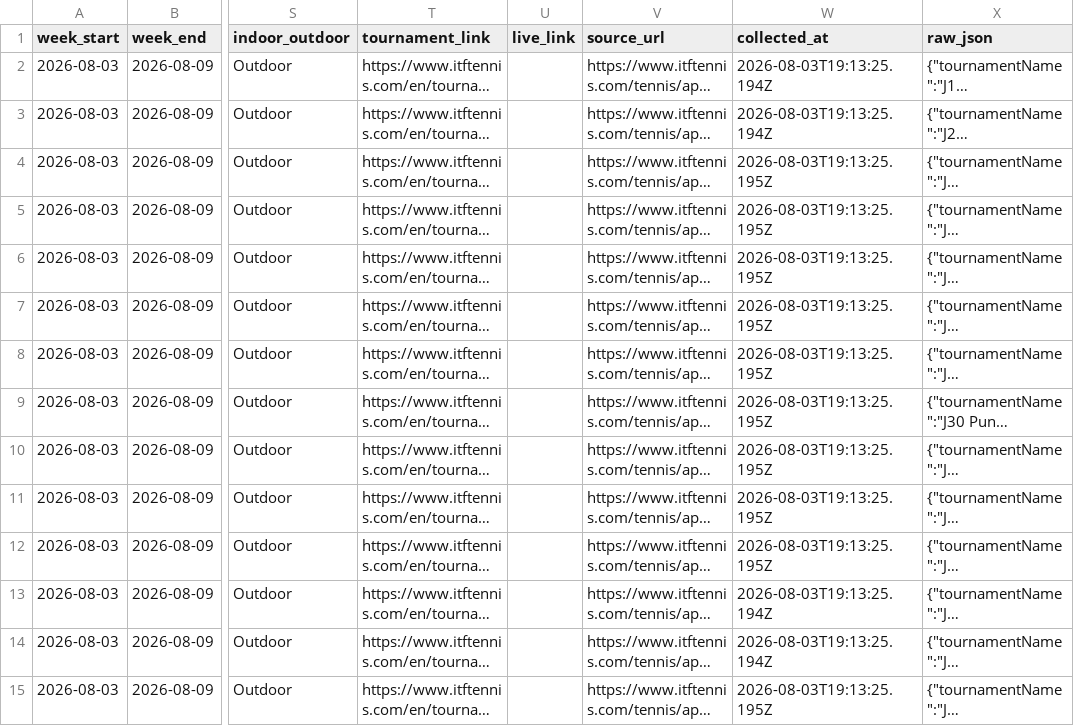
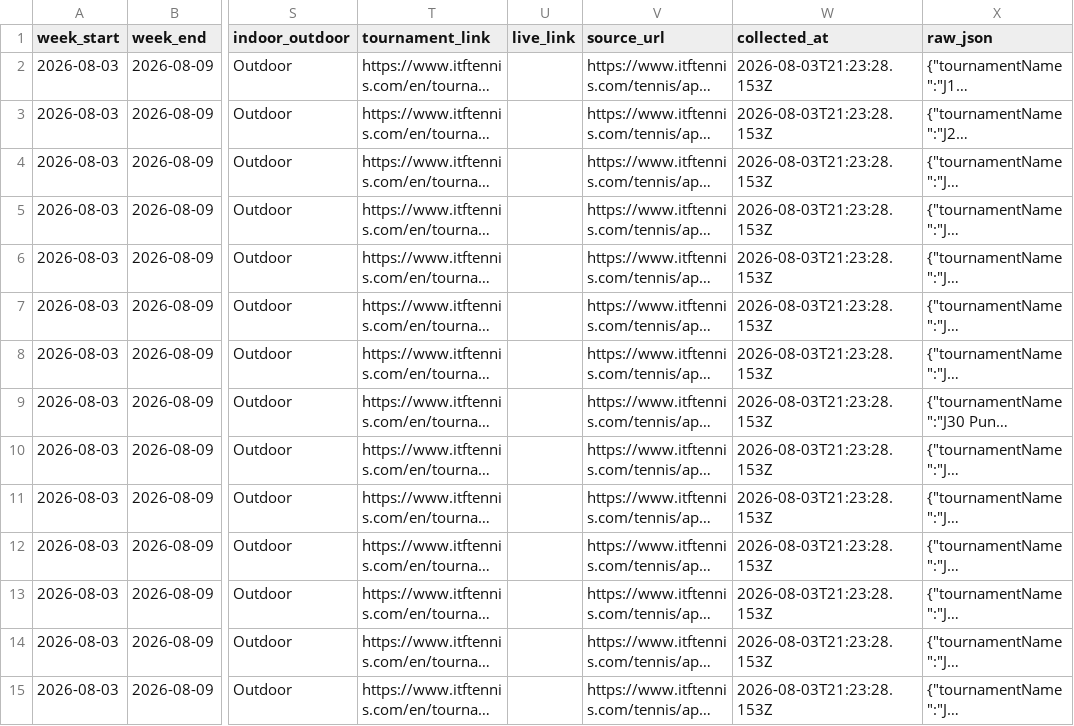
Before and after one commit to genaromoraes/itf-juniors-live-ranking, a CSV file: data/clean/week_tournaments_debug_all.csv, drawn as a sheet; only a part is shown, gaps mark what is left out; long unchanged cells end in …; the diff covers the shown part only; the diff names each change by its address in the sheet, - before the commit and + after, or states it on an @@ line.

```diff
--- a/data/clean/week_tournaments_debug_all.csv
+++ b/data/clean/week_tournaments_debug_all.csv
-W2:W3 (collected_at): 2026-08-03T19:13:25.194Z
+W2:W3 (collected_at): 2026-08-03T21:23:28.153Z
-W4:W12 (collected_at): 2026-08-03T19:13:25.195Z
+W4:W12 (collected_at): 2026-08-03T21:23:28.153Z
-W13:W14 (collected_at): 2026-08-03T19:13:25.194Z
+W13:W14 (collected_at): 2026-08-03T21:23:28.153Z
-W15 (collected_at): 2026-08-03T19:13:25.195Z
+W15 (collected_at): 2026-08-03T21:23:28.153Z
```
Also changed, not shown: 36 edited cells elsewhere in this file, data/clean/week_tournaments.csv, 4 other files.
